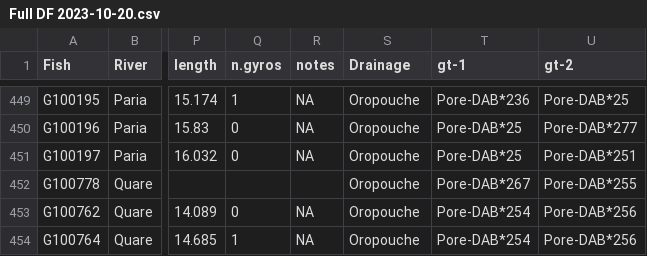
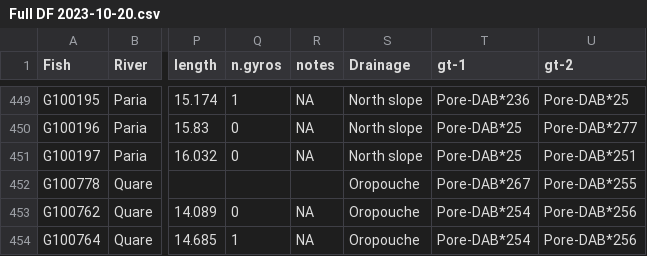
Before and after one commit to allegrapearce/MHC-colour, a CSV file: Full DF 2023-10-20.csv, drawn as a sheet; only a part is shown, gaps mark what is left out; the diff covers the shown part only; the diff names each change by its address in the sheet, - before the commit and + after, or states it on an @@ line.

Commit message:
minor edits and notes, fixed incorrect random factor structure and dataframe error labelling paria site as from oropouche drainage

```diff
--- a/Full DF 2023-10-20.csv
+++ b/Full DF 2023-10-20.csv
-S449:S451 (Drainage): Oropouche
+S449:S451 (Drainage): North slope
```
Also changed, not shown: 27 edited cells elsewhere in this file, 1 other file.
